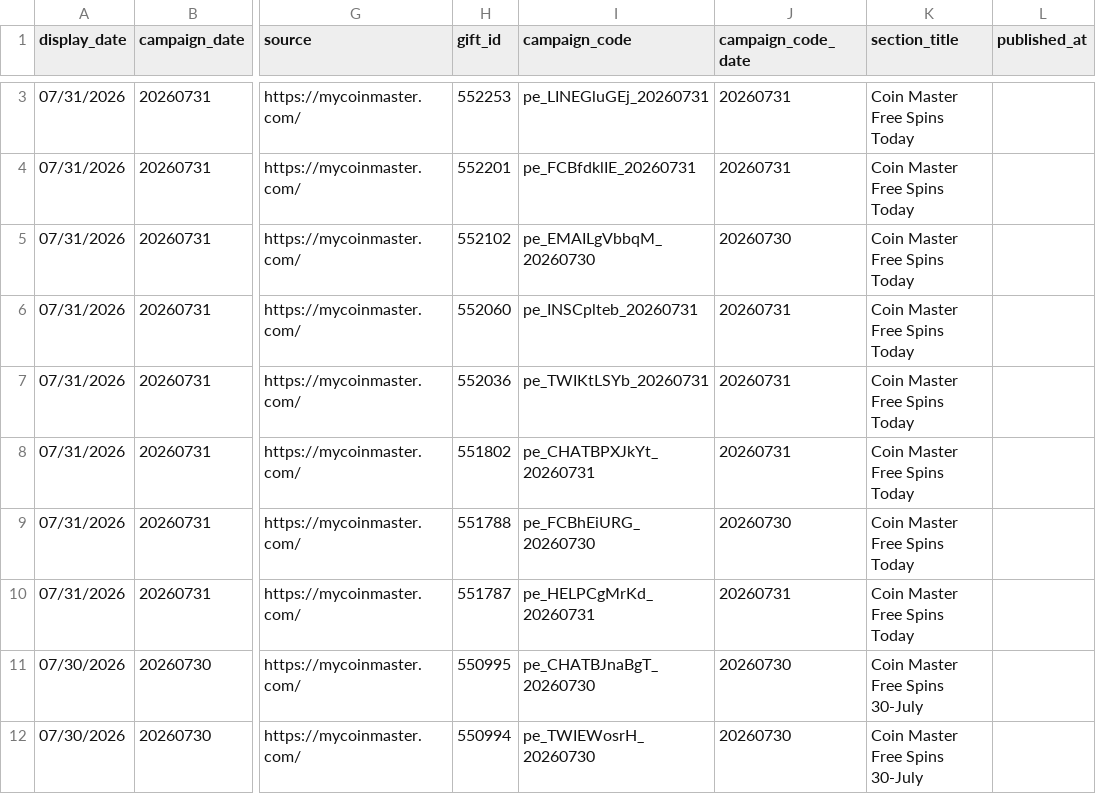
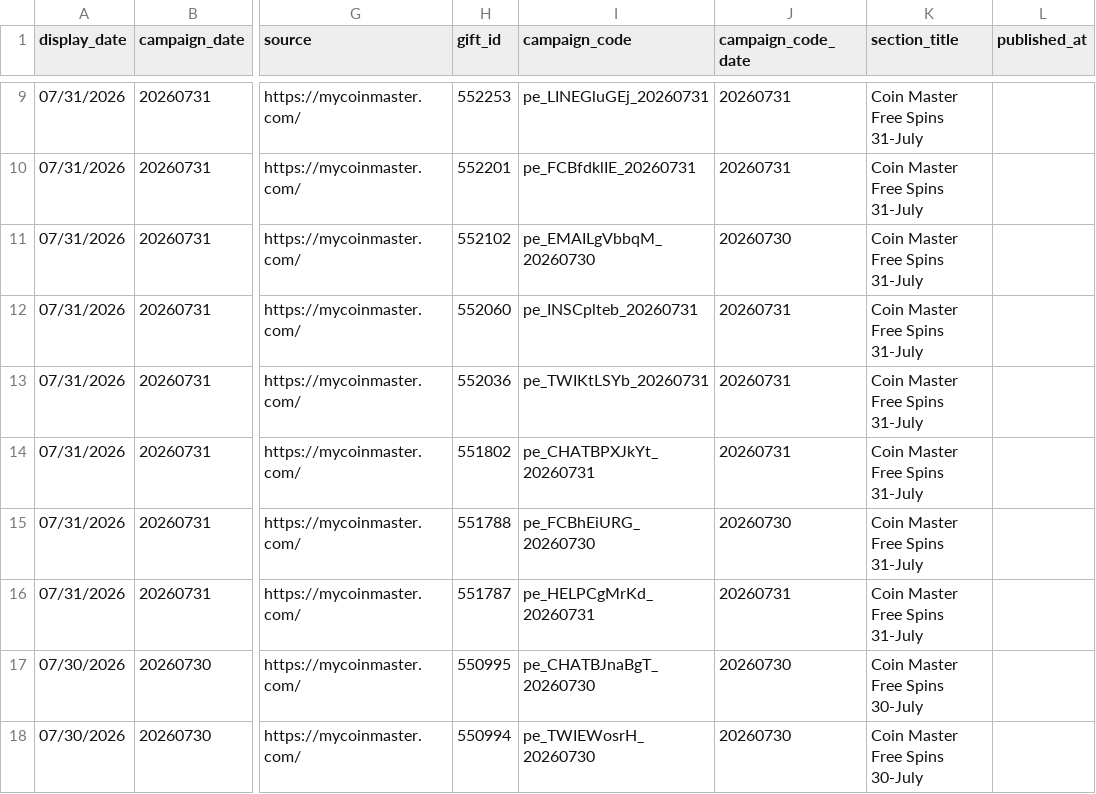
Before and after one commit to Der46/coin_fetch, a CSV file: output/coinmaster_rewards.csv, drawn as a sheet; only a part is shown, gaps mark what is left out; addresses are those after the commit; the diff covers the shown part only; the diff names each change by its address in the sheet, - before the commit and + after, or states it on an @@ line.

```diff
--- a/output/coinmaster_rewards.csv
+++ b/output/coinmaster_rewards.csv
-K9:K16 (section_title): Coin Master Free Spins Today
+K9:K16 (section_title): Coin Master Free Spins 31-July
```
Also changed, not shown: 6 added rows, 6 removed rows and 4 edited cells elsewhere in this file, 4 other files.
